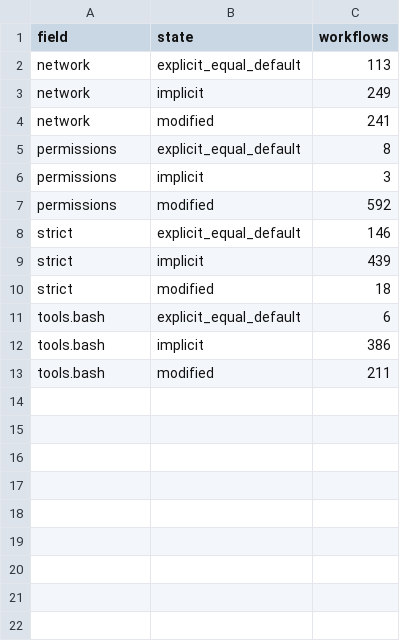
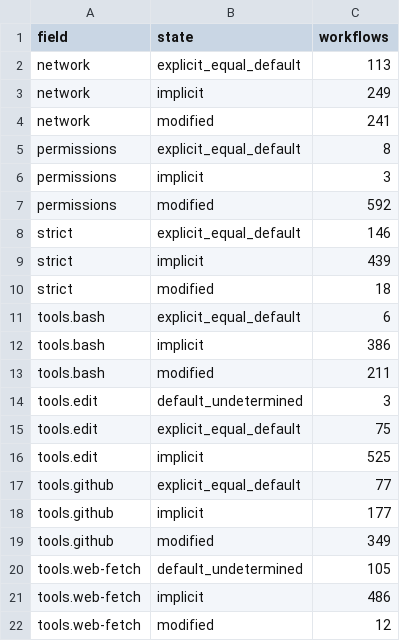
Before and after one commit to xhandlr/ghaw-security-adoption, a CSV file: results/14_rq1_measurement/summary.csv, drawn as a sheet.

Commit message:
feat: define state and direction of tools.github, edit and web-fetch
Adds the dimensions rule type for tools.github and per-engine defaults
for tools.edit and tools.web-fetch, with the engine read from script 12
and the defaults justified by script 13. Adds the default_undetermined
state. Results for the other fields are unchanged.

```diff
--- a/results/14_rq1_measurement/summary.csv
+++ b/results/14_rq1_measurement/summary.csv
@@ -13 +13,10 @@ tools.bash,implicit,386
 tools.bash,modified,211
+tools.edit,default_undetermined,3
+tools.edit,explicit_equal_default,75
+tools.edit,implicit,525
+tools.github,explicit_equal_default,77
+tools.github,implicit,177
+tools.github,modified,349
+tools.web-fetch,default_undetermined,105
+tools.web-fetch,implicit,486
+tools.web-fetch,modified,12
```
Also changed, not shown: results/14_rq1_measurement/direction_summary.csv, 7 other files.
